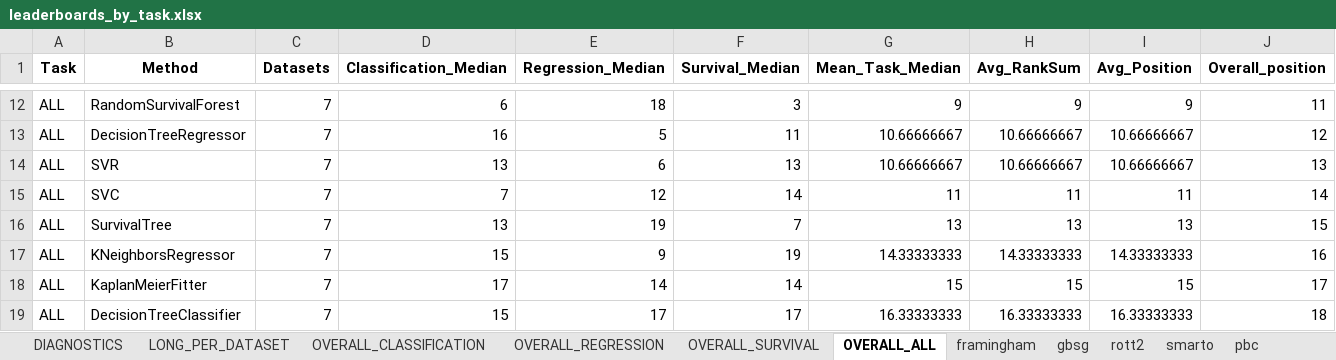
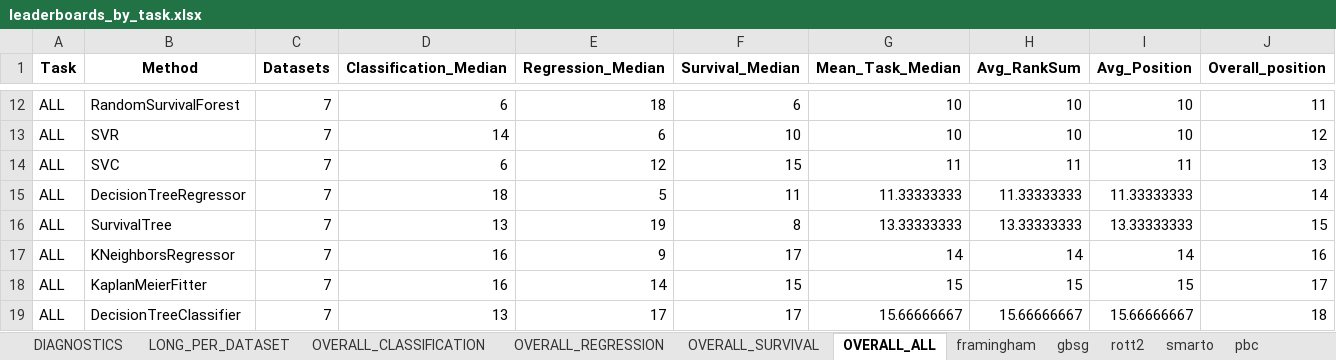
Before and after one commit to DimonZhi/SAWrap, an Excel workbook: UI/tables/leaderboards_by_task.xlsx, sheet OVERALL_ALL, drawn as a sheet; only a part is shown, gaps mark what is left out; values as stored, in another font and other column widths than the file's, no borders; removed rows and columns are numbered as before the commit, all else as after; the diff covers the shown part only; the diff names each change by its address in the sheet, - before the commit and + after, or states it on an @@ line.

Commit message:
Add piecewise survival experiments

```diff
--- a/UI/tables/leaderboards_by_task.xlsx (sheet OVERALL_ALL)
+++ b/UI/tables/leaderboards_by_task.xlsx (sheet OVERALL_ALL)
-F12 (Survival_Median): 3
+F12 (Survival_Median): 6
-G12 (Mean_Task_Median): 9
+G12 (Mean_Task_Median): 10
-H12 (Avg_RankSum): 9
+H12 (Avg_RankSum): 10
-I12 (Avg_Position): 9
+I12 (Avg_Position): 10
-row 13: ALL | DecisionTreeRegressor | 7 | 16 | 5 | 11 | 10.66666667 | 10.66666667 | 10.66666667 | 12
-D13 (Classification_Median): 13
+D13 (Classification_Median): 14
-F13 (Survival_Median): 13
+F13 (Survival_Median): 10
-G13 (Mean_Task_Median): 10.66666667
+G13 (Mean_Task_Median): 10
-H13 (Avg_RankSum): 10.66666667
+H13 (Avg_RankSum): 10
-I13 (Avg_Position): 10.66666667
+I13 (Avg_Position): 10
-J13 (Overall_position): 13
+J13 (Overall_position): 12
-D14 (Classification_Median): 7
+D14 (Classification_Median): 6
-F14 (Survival_Median): 14
+F14 (Survival_Median): 15
-J14 (Overall_position): 14
+J14 (Overall_position): 13
+row 15: ALL | DecisionTreeRegressor | 7 | 18 | 5 | 11 | 11.33333333 | 11.33333333 | 11.33333333 | 14
-F16 (Survival_Median): 7
+F16 (Survival_Median): 8
-G16 (Mean_Task_Median): 13
+G16 (Mean_Task_Median): 13.33333333
-H16 (Avg_RankSum): 13
+H16 (Avg_RankSum): 13.33333333
-I16 (Avg_Position): 13
+I16 (Avg_Position): 13.33333333
-D17 (Classification_Median): 15
+D17 (Classification_Median): 16
-F17 (Survival_Median): 19
+F17 (Survival_Median): 17
-G17 (Mean_Task_Median): 14.33333333
+G17 (Mean_Task_Median): 14
-H17 (Avg_RankSum): 14.33333333
+H17 (Avg_RankSum): 14
-I17 (Avg_Position): 14.33333333
+I17 (Avg_Position): 14
-D18 (Classification_Median): 17
+D18 (Classification_Median): 16
-F18 (Survival_Median): 14
+F18 (Survival_Median): 15
-D19 (Classification_Median): 15
+D19 (Classification_Median): 13
-G19 (Mean_Task_Median): 16.33333333
+G19 (Mean_Task_Median): 15.66666667
-H19 (Avg_RankSum): 16.33333333
+H19 (Avg_RankSum): 15.66666667
-I19 (Avg_Position): 16.33333333
+I19 (Avg_Position): 15.66666667
```
Also changed, not shown: 3 added rows, 3 removed rows and 29 edited cells elsewhere in this sheet, sheet LONG_PER_DATASET, sheet OVERALL_SURVIVAL, sheet OVERALL_CLASSIFICATION, sheet DIAGNOSTICS, sheet support2, sheet framingham, 5 more sheets, 17 other files.
